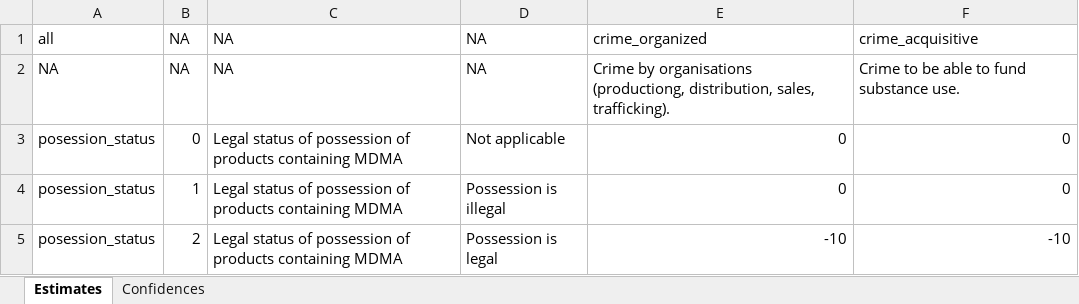
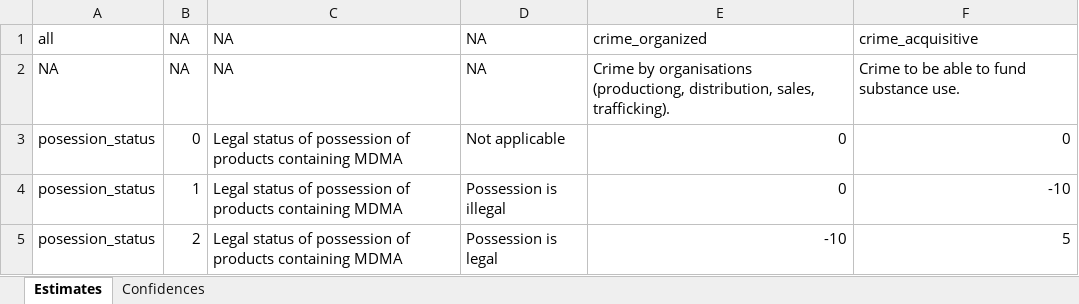
Before and after one commit to r-packages-mirrror/mdmcda, an Excel workbook: inst/extdata/performance_subtable_for_posession_status_on_crime_by_all.xlsx, sheet Estimates, drawn as a sheet; values as stored, in another font and other column widths than the file's, no borders; the diff names each change by its address in the sheet, - before the commit and + after, or states it on an @@ line.

```diff
--- a/inst/extdata/performance_subtable_for_posession_status_on_crime_by_all.xlsx (sheet Estimates)
+++ b/inst/extdata/performance_subtable_for_posession_status_on_crime_by_all.xlsx (sheet Estimates)
-F4: 0
+F4: -10
-F5: -10
+F5: 5
```
Also changed, not shown: inst/extdata/performance_subtable_for_posession_status_on_use_by_all.xlsx.
